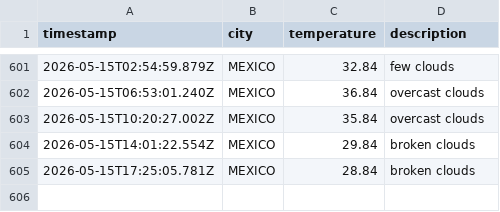
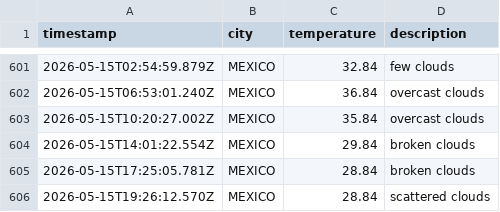
Before and after one commit to Tanjya/weatherAppJS, a CSV file: data/weather_log.csv, drawn as a sheet; only a part is shown, gaps mark what is left out.

```diff
--- a/data/weather_log.csv
+++ b/data/weather_log.csv
@@ -605 +605,2 @@ timestamp,city,temperature,description
 2026-05-15T17:25:05.781Z,MEXICO,28.84,broken clouds
+2026-05-15T19:26:12.570Z,MEXICO,28.84,scattered clouds
```
Also changed, not shown: 1 other file.
